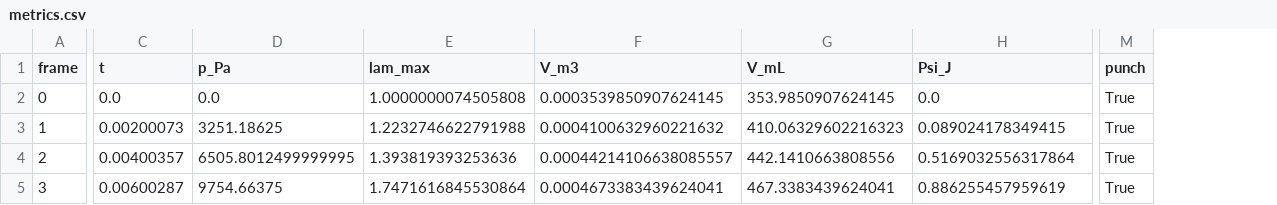
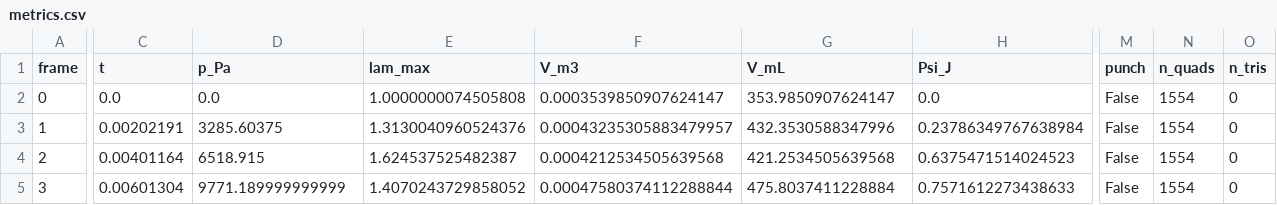
Before and after one commit to mikeornstein/inflation-abc, a CSV file: radioss/A-inflate/artifacts/metrics.csv, drawn as a sheet; only a part is shown, gaps mark what is left out; the diff covers the shown part only; the diff names each change by its address in the sheet, - before the commit and + after, or states it on an @@ line.

```diff
--- a/radioss/A-inflate/artifacts/metrics.csv
+++ b/radioss/A-inflate/artifacts/metrics.csv
+column N (n_quads), rows 2-5: all 1554
+column O (n_tris), rows 2-5: all 0
-F2 (V_m3): 0.0003539850907624145
+F2 (V_m3): 0.0003539850907624147
-G2 (V_mL): 353.9850907624145
+G2 (V_mL): 353.9850907624147
-M2:M5 (punch): True
+M2:M5 (punch): False
-C3 (t): 0.00200073
+C3 (t): 0.00202191
-D3 (p_Pa): 3251.18625
+D3 (p_Pa): 3285.60375
-E3 (lam_max): 1.2232746622791988
+E3 (lam_max): 1.3130040960524376
-F3 (V_m3): 0.0004100632960221632
+F3 (V_m3): 0.00043235305883479957
-G3 (V_mL): 410.06329602216323
+G3 (V_mL): 432.3530588347996
-H3 (Psi_J): 0.089024178349415
+H3 (Psi_J): 0.23786349767638984
-C4 (t): 0.00400357
+C4 (t): 0.00401164
-D4 (p_Pa): 6505.8012499999995
+D4 (p_Pa): 6518.915
-E4 (lam_max): 1.393819393253636
+E4 (lam_max): 1.624537525482387
-F4 (V_m3): 0.00044214106638085557
+F4 (V_m3): 0.0004212534505639568
-G4 (V_mL): 442.1410663808556
+G4 (V_mL): 421.2534505639568
-H4 (Psi_J): 0.5169032556317864
+H4 (Psi_J): 0.6375471514024523
-C5 (t): 0.00600287
+C5 (t): 0.00601304
-D5 (p_Pa): 9754.66375
+D5 (p_Pa): 9771.189999999999
-E5 (lam_max): 1.7471616845530864
+E5 (lam_max): 1.4070243729858052
-F5 (V_m3): 0.0004673383439624041
+F5 (V_m3): 0.00047580374112288844
-G5 (V_mL): 467.3383439624041
+G5 (V_mL): 475.8037411228884
-H5 (Psi_J): 0.886255457959619
+H5 (Psi_J): 0.7571612273438633
```
Also changed, not shown: 119 edited cells elsewhere in this file, 10 other files.
